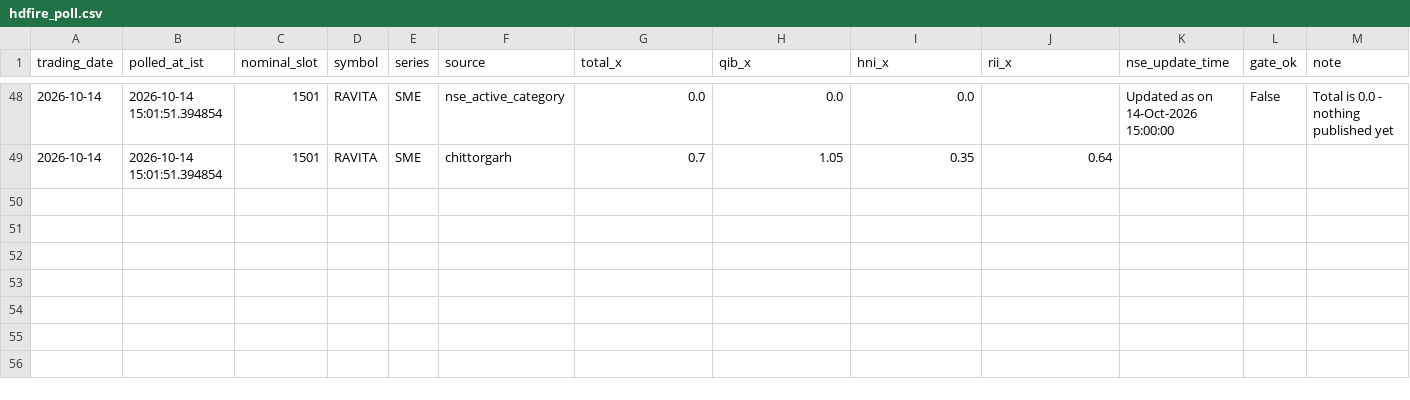
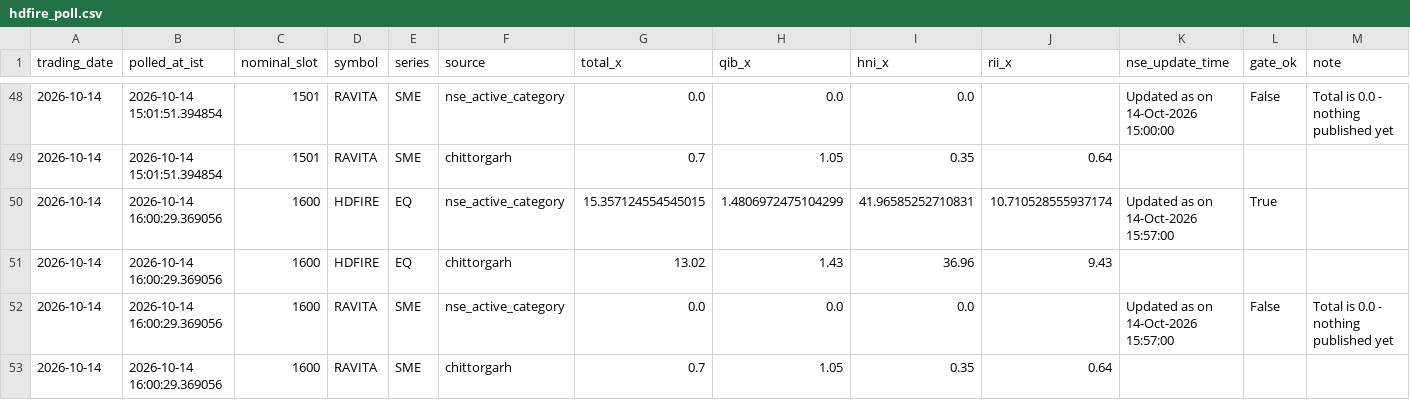
Before and after one commit to AshishKohar1/ipo-agent, a CSV file: data/hdfire_poll.csv, drawn as a sheet; only a part is shown, gaps mark what is left out; the diff names each change by its address in the sheet, - before the commit and + after, or states it on an @@ line.

```diff
--- a/data/hdfire_poll.csv
+++ b/data/hdfire_poll.csv
+row 50: 2026-10-14 | 2026-10-14 16:00:29.369056 | 1600 | HDFIRE | EQ | nse_active_category | 15.357124554545015 | 1.4806972475104299 | 41.96585252710831 | 10.710528555937174 | Updated as on 14-Oct-2026 15:57:00 | True
+row 51: 2026-10-14 | 2026-10-14 16:00:29.369056 | 1600 | HDFIRE | EQ | chittorgarh | 13.02 | 1.43 | 36.96 | 9.43
+row 52: 2026-10-14 | 2026-10-14 16:00:29.369056 | 1600 | RAVITA | SME | nse_active_category | 0.0 | 0.0 | 0.0 |  | Updated as on 14-Oct-2026 15:57:00 | False | Total is 0.0 - nothing published yet
+row 53: 2026-10-14 | 2026-10-14 16:00:29.369056 | 1600 | RAVITA | SME | chittorgarh | 0.7 | 1.05 | 0.35 | 0.64
```
Also changed, not shown: data/live_fetch_log.csv, 1 other file.
